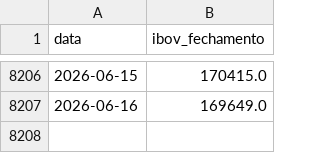
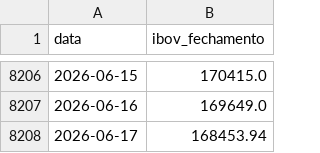
Before and after one commit to PulseDataLabs/PulseWhales, a CSV file: data/yahoo_ibov.csv, drawn as a sheet; only a part is shown, gaps mark what is left out.

```diff
--- a/data/yahoo_ibov.csv
+++ b/data/yahoo_ibov.csv
@@ -8207 +8207,2 @@ data,ibov_fechamento
 2026-06-16,169649.0
+2026-06-17,168453.94
```
